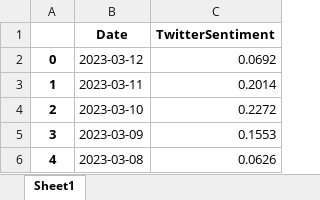
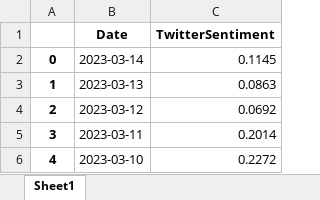
Before and after one commit to webclinic017/StockPricePredictor-eod, an Excel workbook: Docker_scripts/weekly/tsla/files/tsla_sentiment_analysis_final.xlsx, sheet Sheet1, drawn as a sheet; only a part is shown; the shorter side is filled out with more unchanged rows; values as stored, in another font and other column widths than the file's, no borders; addresses are those after the commit; the diff names each change by its address in the sheet, - before the commit and + after, or states it on an @@ line.

```diff
--- a/Docker_scripts/weekly/tsla/files/tsla_sentiment_analysis_final.xlsx (sheet Sheet1)
+++ b/Docker_scripts/weekly/tsla/files/tsla_sentiment_analysis_final.xlsx (sheet Sheet1)
+row 2: 0 | 2023-03-14 | 0.1145
+row 3: 1 | 2023-03-13 | 0.0863
@@ column A renumbered from row 4 down @@
```
Also changed, not shown: Excel reports/Performance_report.xlsx, Excel reports/adjusted_df_news.xlsx, 26 other files.
